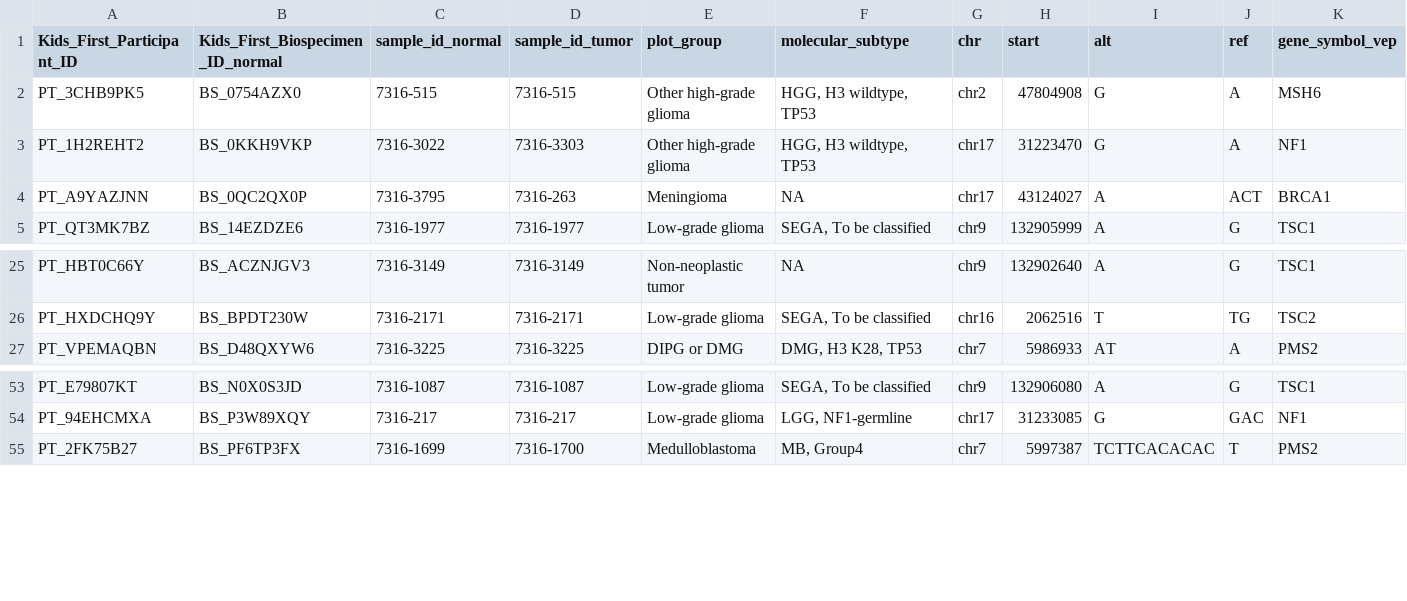
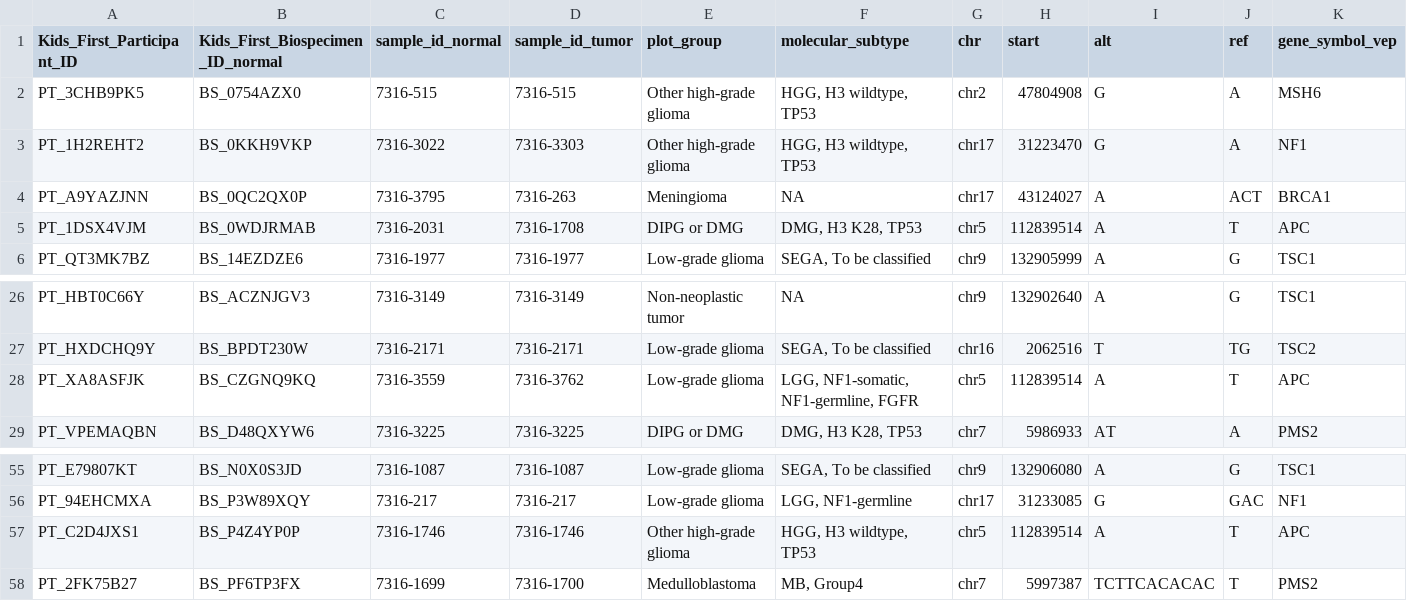
Before and after one commit to diskin-lab-chop/pbta-germline-somatic, a TSV file: analyses/predisposition-variants/results/incidental-findings-predisposition-variants-path-review.tsv, drawn as a sheet; only a part is shown, gaps mark what is left out; rows hold the shown columns only; the diff names each change by its address in the sheet, - before the commit and + after, or states it on an @@ line.

Commit message:
rerun module with new APC variants

```diff
--- a/analyses/predisposition-variants/results/incidental-findings-predisposition-variants-path-review.tsv
+++ b/analyses/predisposition-variants/results/incidental-findings-predisposition-variants-path-review.tsv
+row 5: PT_1DSX4VJM | BS_0WDJRMAB | 7316-2031 | 7316-1708 | DIPG or DMG | DMG, H3 K28, TP53 | chr5 | 112839514 | A | T | APC
+row 28: PT_XA8ASFJK | BS_CZGNQ9KQ | 7316-3559 | 7316-3762 | Low-grade glioma | LGG, NF1-somatic, NF1-germline, FGFR | chr5 | 112839514 | A | T | APC
+row 57: PT_C2D4JXS1 | BS_P4Z4YP0P | 7316-1746 | 7316-1746 | Other high-grade glioma | HGG, H3 wildtype, TP53 | chr5 | 112839514 | A | T | APC
```
Also changed, not shown: analyses/predisposition-variants/results/incidental-findings-predisposition-variants.tsv, 4 other files.
